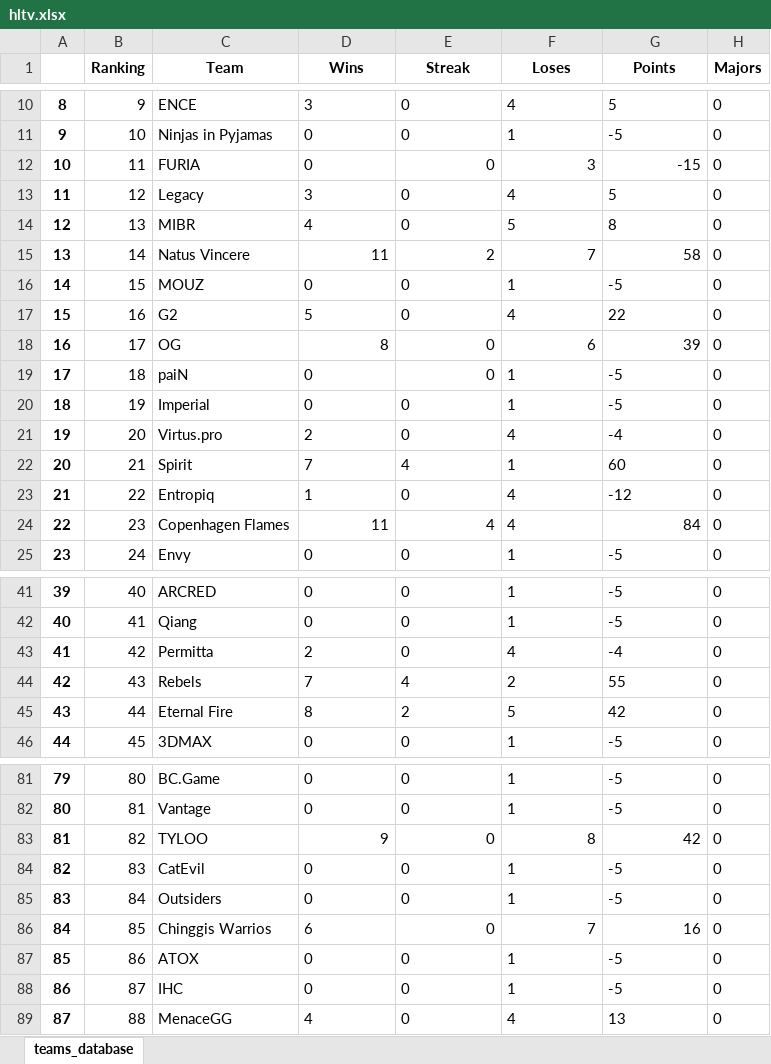
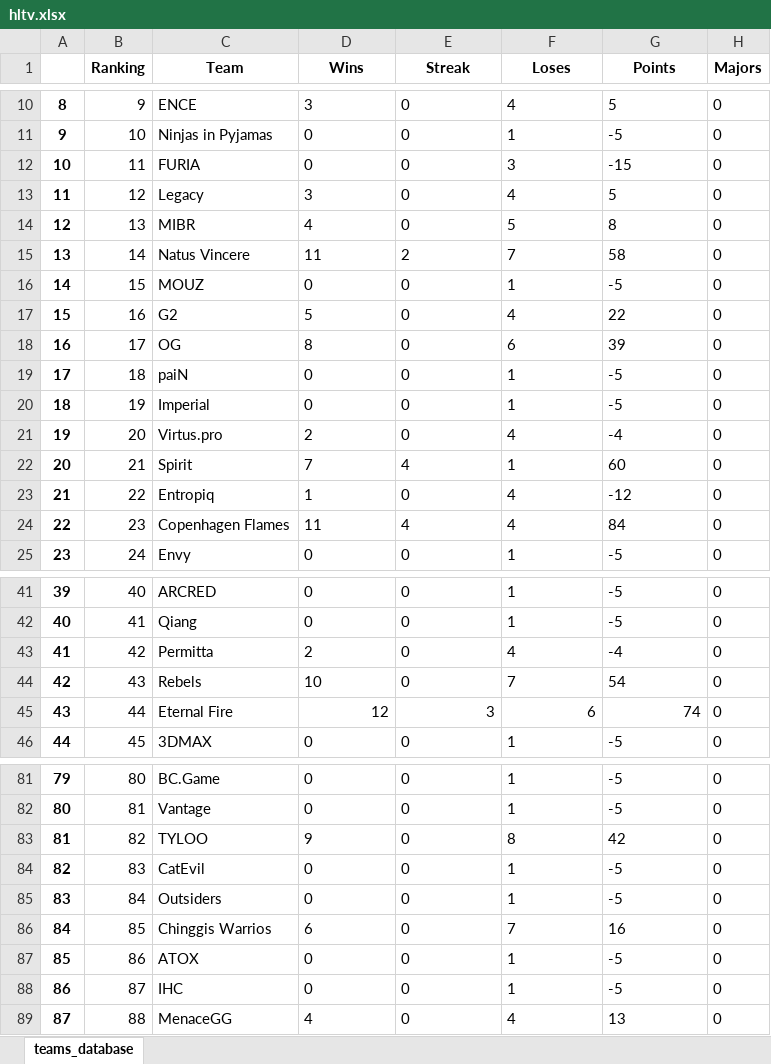
Before and after one commit to kilzys/cs_teams_manager, an Excel workbook: hltv.xlsx, sheet teams_database, drawn as a sheet; only a part is shown, gaps mark what is left out; values as stored, in another font and other column widths than the file's, no borders; the diff covers the shown part only; the diff names each change by its address in the sheet, - before the commit and + after, or states it on an @@ line.

```diff
--- a/hltv.xlsx (sheet teams_database)
+++ b/hltv.xlsx (sheet teams_database)
-E12:G12 alignment: right
+E12:G12 alignment: left
-D15:G15 alignment: right
+D15:G15 alignment: left
-D18:G18 alignment: right
+D18:G18 alignment: left
-E19 alignment: right
+E19 alignment: left
-D24:E24 alignment: right
+D24:E24 alignment: left
-G24 alignment: right
+G24 alignment: left
-D44 (Wins): 7
+D44 (Wins): 10
-E44 (Streak): 4
+E44 (Streak): 0
-F44 (Loses): 2
+F44 (Loses): 7
-G44 (Points): 55
+G44 (Points): 54
-D45 (Wins): 8
+D45 (Wins): 12
-E45 (Streak): 2
+E45 (Streak): 3
-F45 (Loses): 5
+F45 (Loses): 6
-G45 (Points): 42
+G45 (Points): 74
-D83:G83 alignment: right
+D83:G83 alignment: left
-E86:G86 alignment: right
+E86:G86 alignment: left
```
Also changed, not shown: 3 edited cells and cell formats elsewhere in this sheet, 1 other file.
